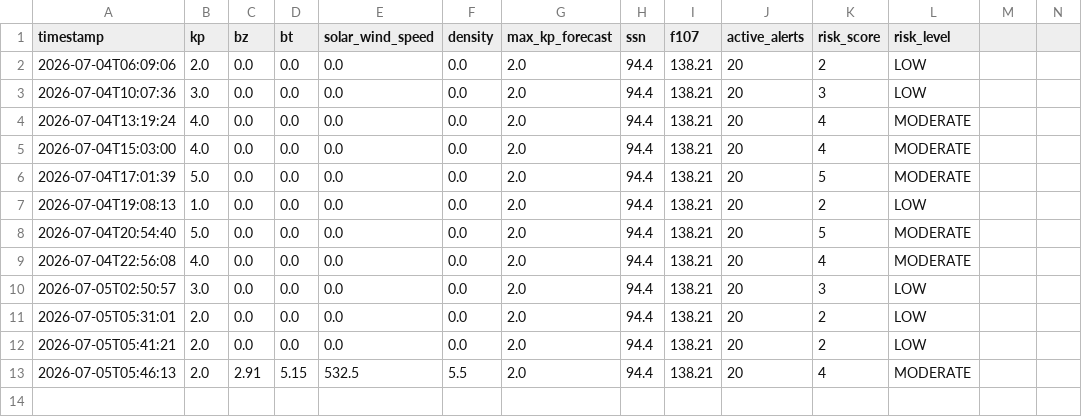
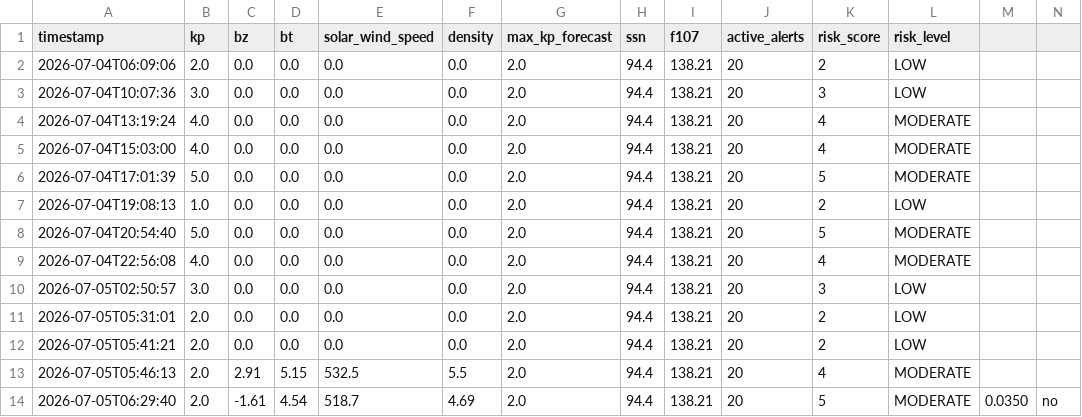
Before and after one commit to thakarnakshtra-dotcom/SolarShield, a CSV file: live_data.csv, drawn as a sheet; the diff names each change by its address in the sheet, - before the commit and + after, or states it on an @@ line.

```diff
--- a/live_data.csv
+++ b/live_data.csv
+row 14: 2026-07-05T06:29:40 | 2.0 | -1.61 | 4.54 | 518.7 | 4.69 | 2.0 | 94.4 | 138.21 | 20 | 5 | MODERATE | 0.0350 | no
```
